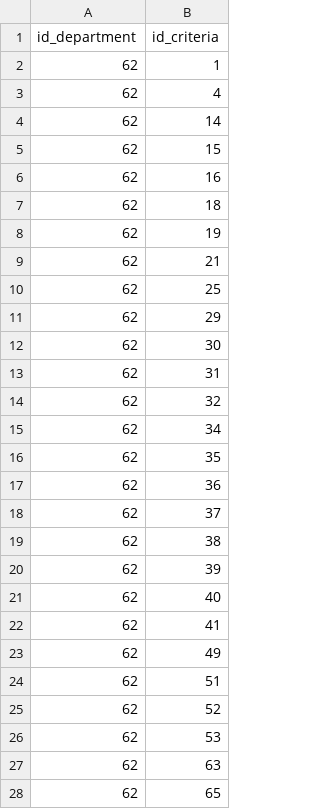
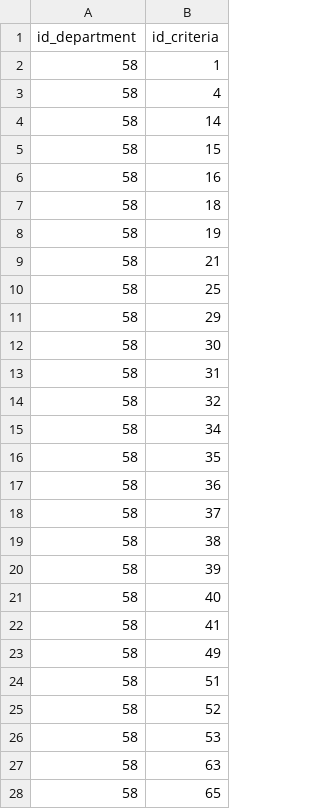
Before and after one commit to avataraand76/internal_audit, a CSV file: nhap lieu/nhap lieu kho npl.csv, drawn as a sheet; only a part is shown; the diff covers the shown part only.

```diff
--- a/nhap lieu/nhap lieu kho npl.csv
+++ b/nhap lieu/nhap lieu kho npl.csv
@@ -1,28 +1,28 @@
 id_department,id_criteria
-62,1
-62,4
-62,14
-62,15
-62,16
-62,18
-62,19
-62,21
-62,25
-62,29
-62,30
-62,31
-62,32
-62,34
-62,35
-62,36
-62,37
-62,38
-62,39
-62,40
-62,41
-62,49
-62,51
-62,52
-62,53
-62,63
-62,65
+58,1
+58,4
+58,14
+58,15
+58,16
+58,18
+58,19
+58,21
+58,25
+58,29
+58,30
+58,31
+58,32
+58,34
+58,35
+58,36
+58,37
+58,38
+58,39
+58,40
+58,41
+58,49
+58,51
+58,52
+58,53
+58,63
+58,65
```
Also changed, not shown: 54 edited cells elsewhere in this file, nhap lieu/nhap lieu bao ve.csv, nhap lieu/nhap lieu chuyen xuong 3.csv, 16 other files.
